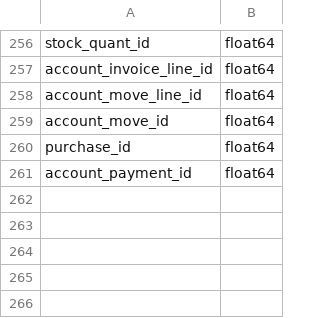
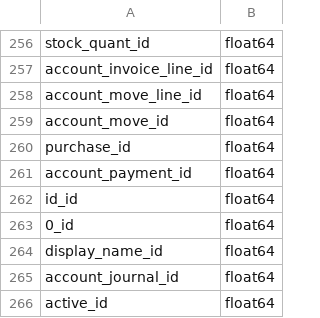
Before and after one commit to moshe-hadad/cade-id-assignment, a CSV file: processed_data/dtypes_for_isolated_df_imputed.csv, drawn as a sheet; only a part is shown, gaps mark what is left out; the diff names each change by its address in the sheet, - before the commit and + after, or states it on an @@ line.

```diff
--- a/processed_data/dtypes_for_isolated_df_imputed.csv
+++ b/processed_data/dtypes_for_isolated_df_imputed.csv
+row 262: id_id | float64
+row 263: 0_id | float64
+row 264: display_name_id | float64
+row 265: account_journal_id | float64
+row 266: active_id | float64
```
Also changed, not shown: 4 other files.
